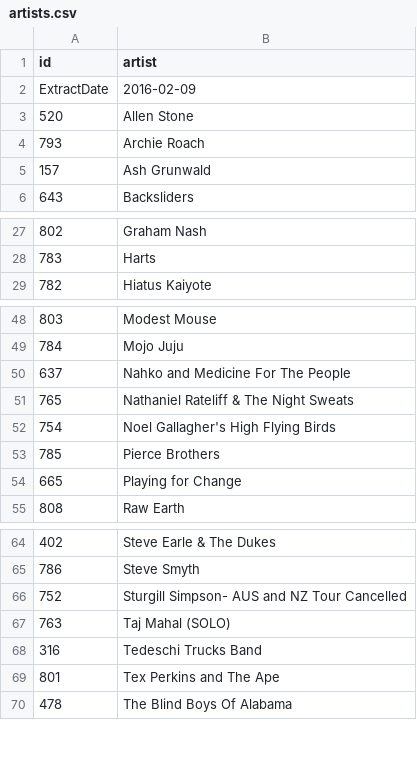
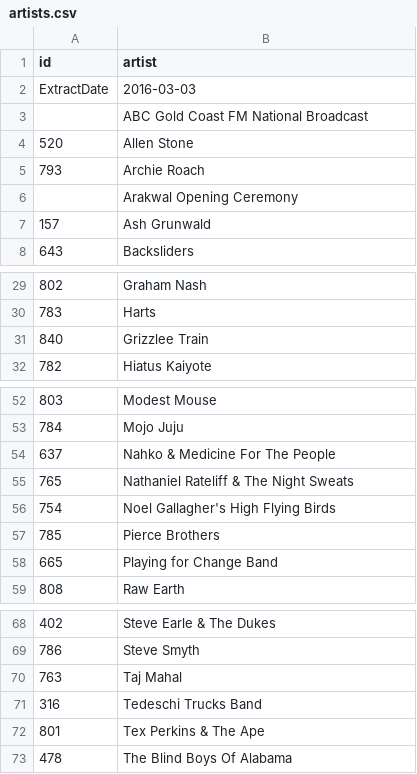
Before and after one commit to roybleas/bluesfest, a CSV file: db/dbloadfiles/artists.csv, drawn as a sheet; only a part is shown, gaps mark what is left out; the diff covers the shown part only.

```diff
--- a/db/dbloadfiles/artists.csv
+++ b/db/dbloadfiles/artists.csv
@@ -1,5 +1,7 @@
 id	artist
-ExtractDate	2016-02-09
+ExtractDate	2016-03-03
+	ABC Gold Coast FM National Broadcast
 520	Allen Stone
 793	Archie Roach
+	Arakwal Opening Ceremony
 157	Ash Grunwald
@@ -28,2 +30,3 @@ ExtractDate	2016-02-09
 783	Harts
+840	Grizzlee Train
 782	Hiatus Kaiyote
@@ -49,3 +53,3 @@ ExtractDate	2016-02-09
 784	Mojo Juju
-637	Nahko and Medicine For The People
+637	Nahko & Medicine For The People
 765	Nathaniel Rateliff & The Night Sweats
@@ -53,3 +57,3 @@ ExtractDate	2016-02-09
 785	Pierce Brothers
-665	Playing for Change
+665	Playing for Change Band
 808	Raw Earth
@@ -65,6 +69,5 @@ ExtractDate	2016-02-09
 786	Steve Smyth
-752	Sturgill Simpson- AUS and NZ Tour Cancelled
-763	Taj Mahal (SOLO)
+763	Taj Mahal
 316	Tedeschi Trucks Band
-801	Tex Perkins and The Ape
+801	Tex Perkins & The Ape
 478	The Blind Boys Of Alabama
```
Also changed, not shown: 8 added rows, 1 removed row and 5 edited cells elsewhere in this file, 42 other files.
